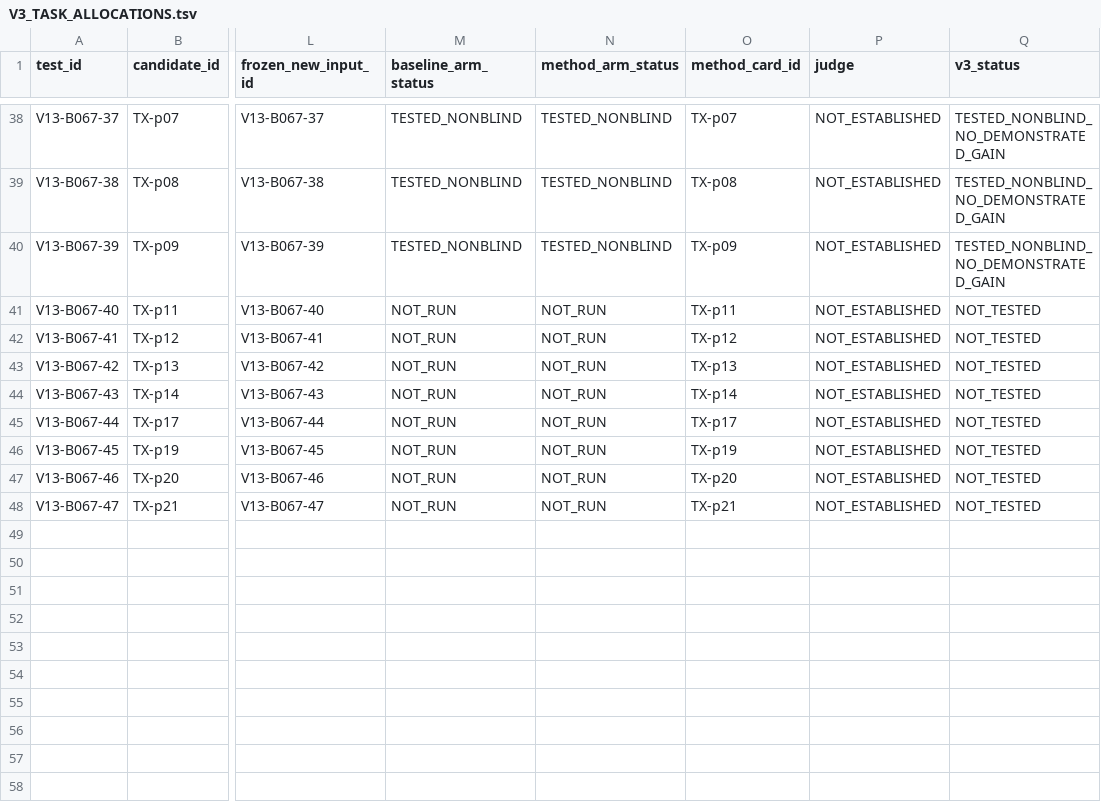
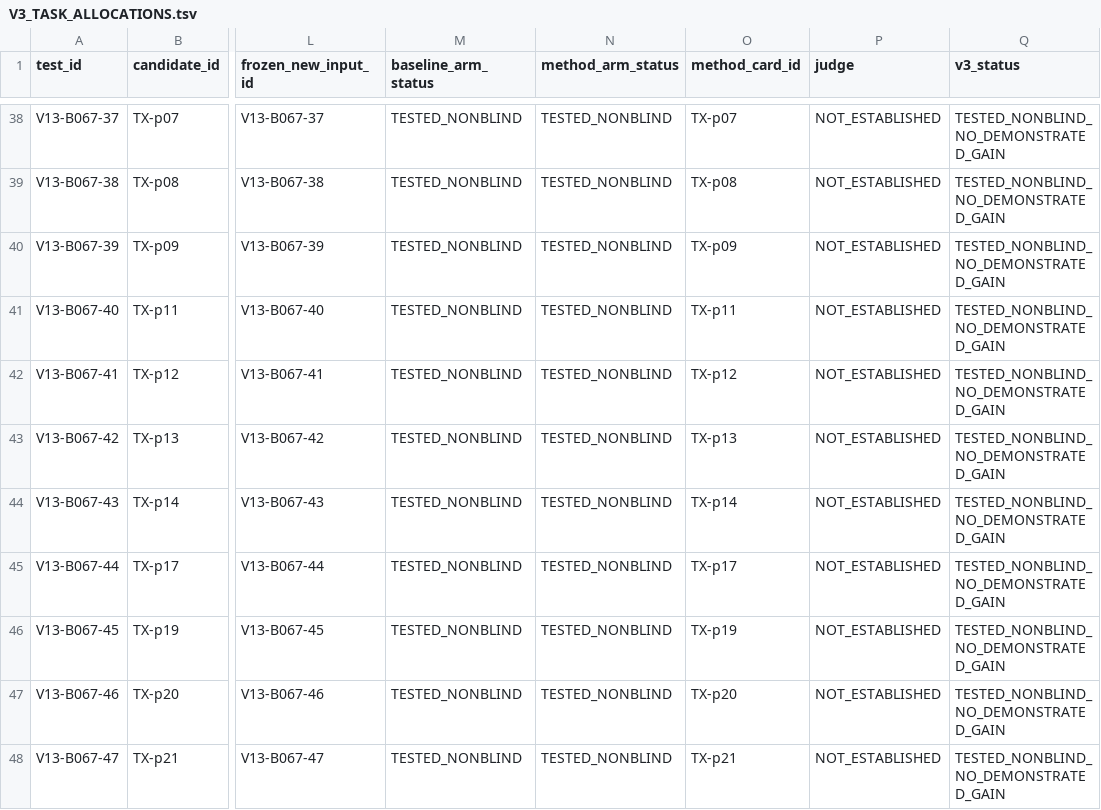
Before and after one commit to xiaolongnv6866-gif/V13, a TSV file: v2/v3/V3_TASK_ALLOCATIONS.tsv, drawn as a sheet; only a part is shown, gaps mark what is left out; the diff names each change by its address in the sheet, - before the commit and + after, or states it on an @@ line.

Commit message:
B072 evidence: last eight Tiexue frozen paired diagnostics, R073 and R074 complete, all 47 original cases preserved

```diff
--- a/v2/v3/V3_TASK_ALLOCATIONS.tsv
+++ b/v2/v3/V3_TASK_ALLOCATIONS.tsv
-M41:M48 (baseline_arm_status): NOT_RUN
+M41:M48 (baseline_arm_status): TESTED_NONBLIND
-N41:N48 (method_arm_status): NOT_RUN
+N41:N48 (method_arm_status): TESTED_NONBLIND
-Q41:Q48 (v3_status): NOT_TESTED
+Q41:Q48 (v3_status): TESTED_NONBLIND_NO_DEMONSTRATED_GAIN
```
Also changed, not shown: 17 other files.
